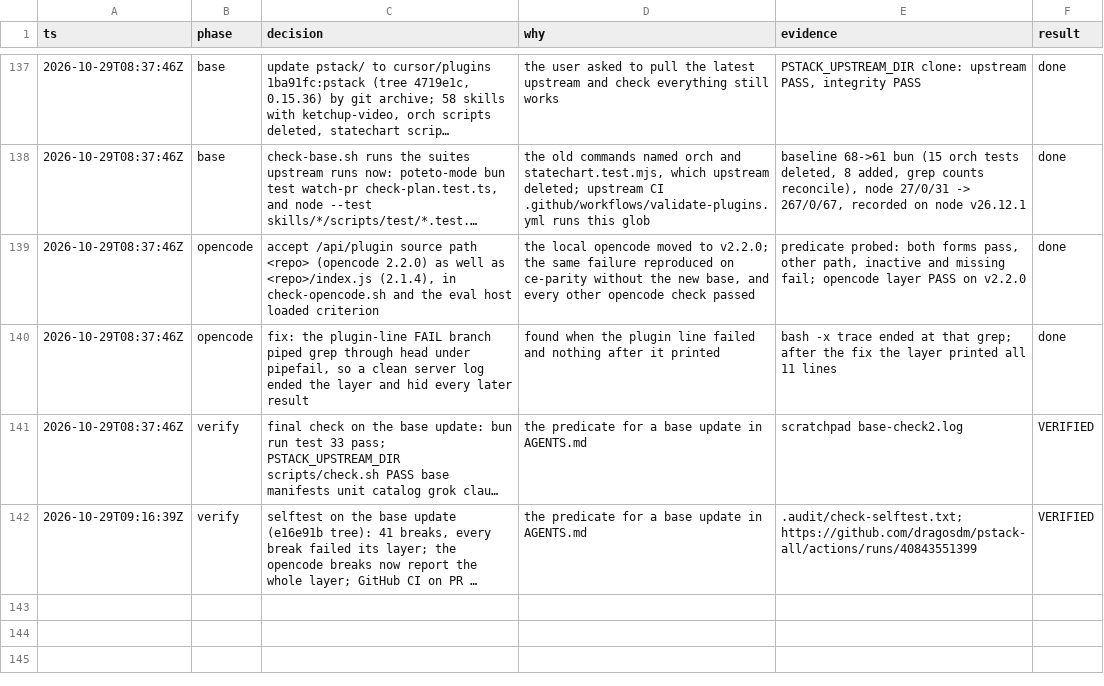
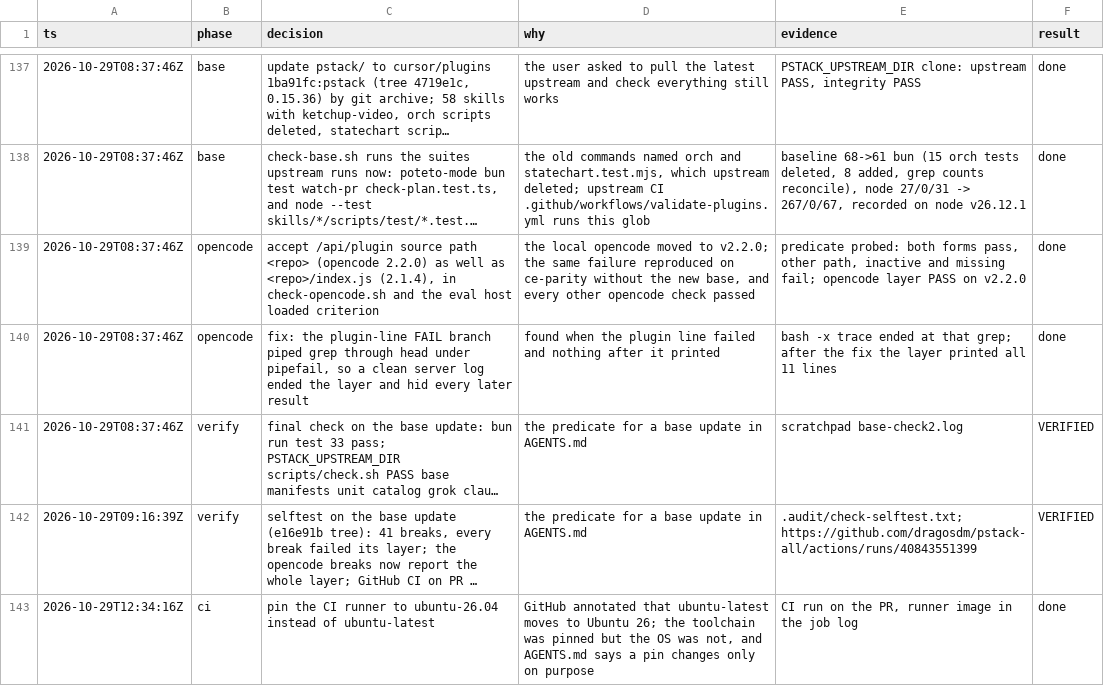
Before and after one commit to dragosdm/pstack-all, a TSV file: decisions.tsv, drawn as a sheet; only a part is shown, gaps mark what is left out; long unchanged cells end in …; the diff names each change by its address in the sheet, - before the commit and + after, or states it on an @@ line.

```diff
--- a/decisions.tsv
+++ b/decisions.tsv
+row 143: 2026-10-29T12:34:16Z | ci | pin the CI runner to ubuntu-26.04 instead of ubuntu-latest | GitHub annotated that ubuntu-latest moves to Ubuntu 26; the toolchain was pinned but the OS was not, and AGENTS.md says a pin changes only on purpose | CI run on the PR, runner image in the job log | done
```
Also changed, not shown: 2 other files.
